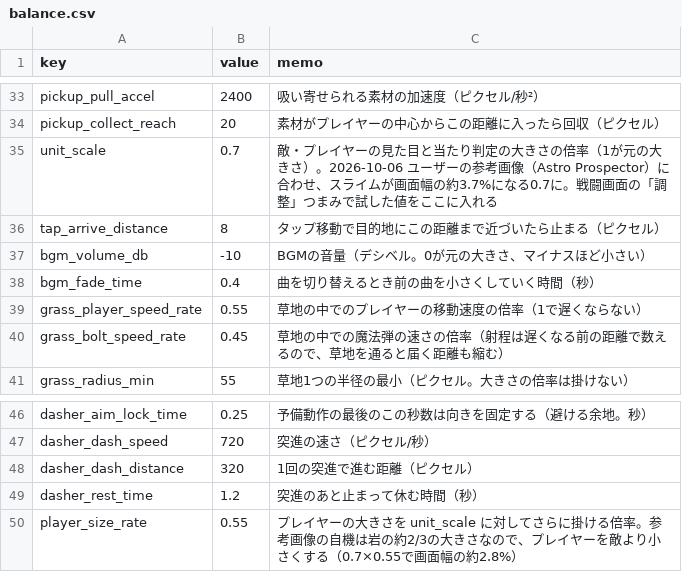
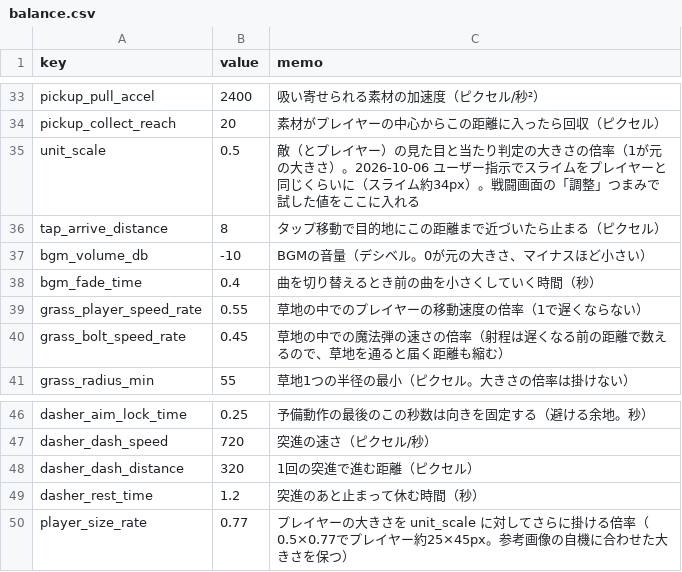
Before and after one commit to elefolo4565/fantasyIncremental, a CSV file: data/balance.csv, drawn as a sheet; only a part is shown, gaps mark what is left out.

```diff
--- a/data/balance.csv
+++ b/data/balance.csv
@@ -34,3 +34,3 @@ pickup_pull_accel,2400,吸い寄せられる素材の加速度（ピクセル/
 pickup_collect_reach,20,素材がプレイヤーの中心からこの距離に入ったら回収（ピクセル）
-unit_scale,0.7,敵・プレイヤーの見た目と当たり判定の大きさの倍率（1が元の大きさ）。2026-10-06 ユーザーの参考画像（Astro Prospector）に合わせ、スライムが画面幅の約3.7%になる0.7に。戦闘画面の「調整」つまみで試した値をここに入れる
+unit_scale,0.5,敵（とプレイヤー）の見た目と当たり判定の大きさの倍率（1が元の大きさ）。2026-10-06 ユーザー指示でスライムをプレイヤーと同じくらいに（スライム約34px）。戦闘画面の「調整」つまみで試した値をここに入れる
 tap_arrive_distance,8,タップ移動で目的地にこの距離まで近づいたら止まる（ピクセル）
@@ -49,2 +49,2 @@ dasher_dash_distance,320,1回の突進で進む距離（ピクセル）
 dasher_rest_time,1.2,突進のあと止まって休む時間（秒）
-player_size_rate,0.55,プレイヤーの大きさを unit_scale に対してさらに掛ける倍率。参考画像の自機は岩の約2/3の大きさなので、プレイヤーを敵より小さくする（0.7×0.55で画面幅の約2.8%）
+player_size_rate,0.77,プレイヤーの大きさを unit_scale に対してさらに掛ける倍率（0.5×0.77でプレイヤー約25×45px。参考画像の自機に合わせた大きさを保つ）
```
Also changed, not shown: 3 other files.
